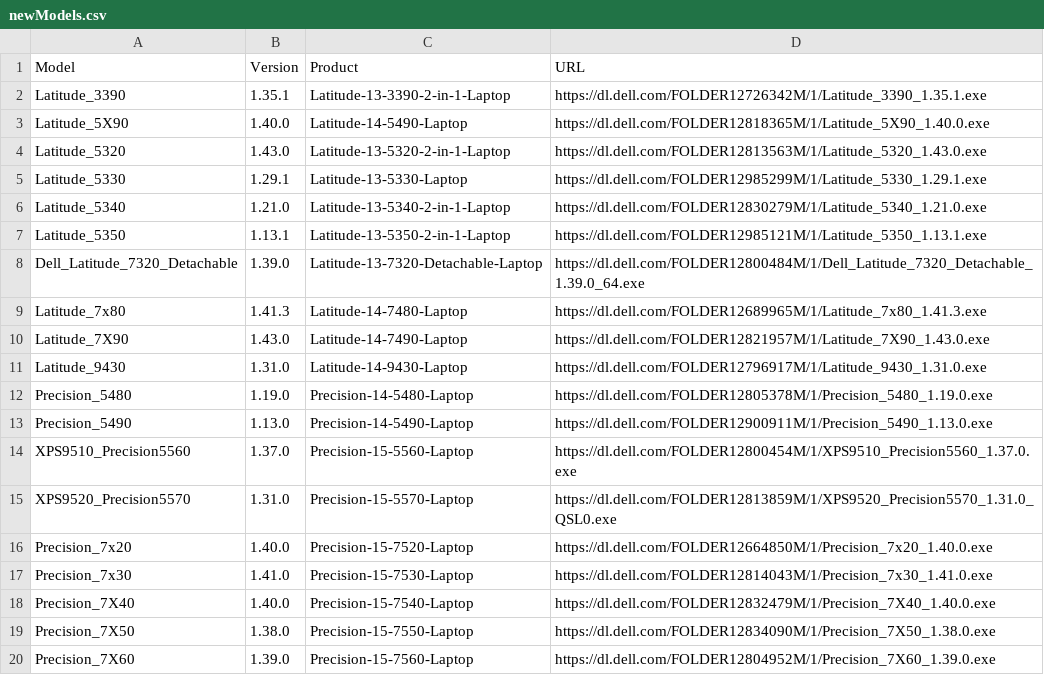
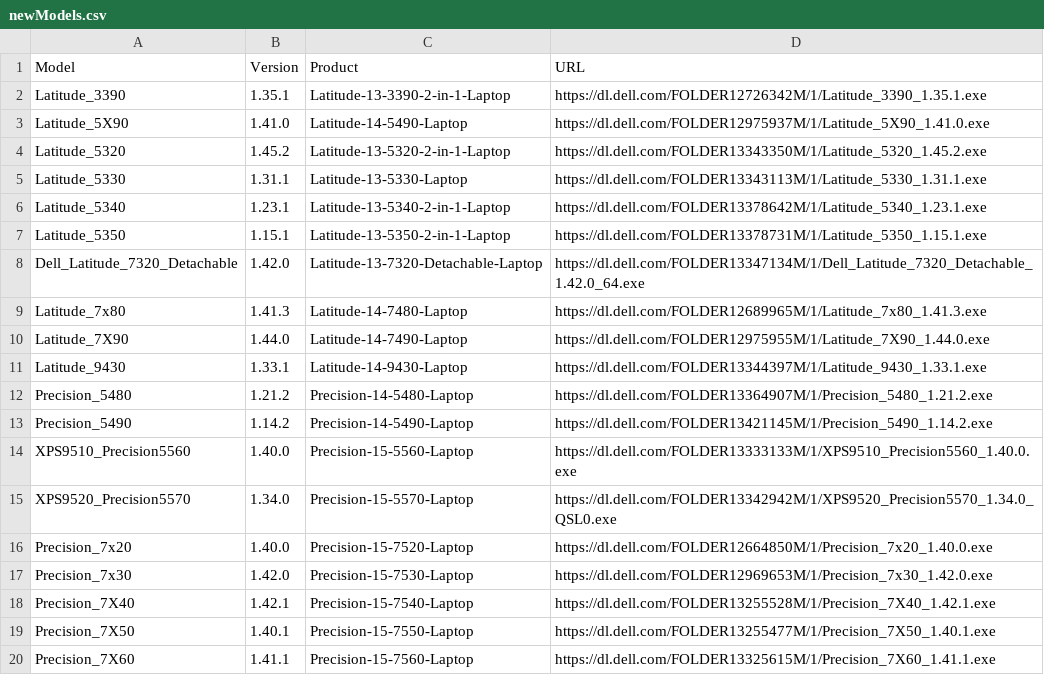
Before and after one commit to Danial-Changez/Dell-BIOS-Search, a CSV file: res/newModels.csv, drawn as a sheet.

```diff
--- a/res/newModels.csv
+++ b/res/newModels.csv
@@ -2,19 +2,19 @@
 "Latitude_3390","1.35.1","Latitude-13-3390-2-in-1-Laptop","https://dl.dell.com/FOLDER12726342M/1/Latitude_3390_1.35.1.exe"
-"Latitude_5X90","1.40.0","Latitude-14-5490-Laptop","https://dl.dell.com/FOLDER12818365M/1/Latitude_5X90_1.40.0.exe"
-"Latitude_5320","1.43.0","Latitude-13-5320-2-in-1-Laptop","https://dl.dell.com/FOLDER12813563M/1/Latitude_5320_1.43.0.exe"
-"Latitude_5330","1.29.1","Latitude-13-5330-Laptop","https://dl.dell.com/FOLDER12985299M/1/Latitude_5330_1.29.1.exe"
-"Latitude_5340","1.21.0","Latitude-13-5340-2-in-1-Laptop","https://dl.dell.com/FOLDER12830279M/1/Latitude_5340_1.21.0.exe"
-"Latitude_5350","1.13.1","Latitude-13-5350-2-in-1-Laptop","https://dl.dell.com/FOLDER12985121M/1/Latitude_5350_1.13.1.exe"
-"Dell_Latitude_7320_Detachable","1.39.0","Latitude-13-7320-Detachable-Laptop","https://dl.dell.com/FOLDER12800484M/1/Dell_Latitude_7320_Detachable_1.39.0_64.exe"
+"Latitude_5X90","1.41.0","Latitude-14-5490-Laptop","https://dl.dell.com/FOLDER12975937M/1/Latitude_5X90_1.41.0.exe"
+"Latitude_5320","1.45.2","Latitude-13-5320-2-in-1-Laptop","https://dl.dell.com/FOLDER13343350M/1/Latitude_5320_1.45.2.exe"
+"Latitude_5330","1.31.1","Latitude-13-5330-Laptop","https://dl.dell.com/FOLDER13343113M/1/Latitude_5330_1.31.1.exe"
+"Latitude_5340","1.23.1","Latitude-13-5340-2-in-1-Laptop","https://dl.dell.com/FOLDER13378642M/1/Latitude_5340_1.23.1.exe"
+"Latitude_5350","1.15.1","Latitude-13-5350-2-in-1-Laptop","https://dl.dell.com/FOLDER13378731M/1/Latitude_5350_1.15.1.exe"
+"Dell_Latitude_7320_Detachable","1.42.0","Latitude-13-7320-Detachable-Laptop","https://dl.dell.com/FOLDER13347134M/1/Dell_Latitude_7320_Detachable_1.42.0_64.exe"
 "Latitude_7x80","1.41.3","Latitude-14-7480-Laptop","https://dl.dell.com/FOLDER12689965M/1/Latitude_7x80_1.41.3.exe"
-"Latitude_7X90","1.43.0","Latitude-14-7490-Laptop","https://dl.dell.com/FOLDER12821957M/1/Latitude_7X90_1.43.0.exe"
-"Latitude_9430","1.31.0","Latitude-14-9430-Laptop","https://dl.dell.com/FOLDER12796917M/1/Latitude_9430_1.31.0.exe"
-"Precision_5480","1.19.0","Precision-14-5480-Laptop","https://dl.dell.com/FOLDER12805378M/1/Precision_5480_1.19.0.exe"
-"Precision_5490","1.13.0","Precision-14-5490-Laptop","https://dl.dell.com/FOLDER12900911M/1/Precision_5490_1.13.0.exe"
-"XPS9510_Precision5560","1.37.0","Precision-15-5560-Laptop","https://dl.dell.com/FOLDER12800454M/1/XPS9510_Precision5560_1.37.0.exe"
-"XPS9520_Precision5570","1.31.0","Precision-15-5570-Laptop","https://dl.dell.com/FOLDER12813859M/1/XPS9520_Precision5570_1.31.0_QSL0.exe"
+"Latitude_7X90","1.44.0","Latitude-14-7490-Laptop","https://dl.dell.com/FOLDER12975955M/1/Latitude_7X90_1.44.0.exe"
+"Latitude_9430","1.33.1","Latitude-14-9430-Laptop","https://dl.dell.com/FOLDER13344397M/1/Latitude_9430_1.33.1.exe"
+"Precision_5480","1.21.2","Precision-14-5480-Laptop","https://dl.dell.com/FOLDER13364907M/1/Precision_5480_1.21.2.exe"
+"Precision_5490","1.14.2","Precision-14-5490-Laptop","https://dl.dell.com/FOLDER13421145M/1/Precision_5490_1.14.2.exe"
+"XPS9510_Precision5560","1.40.0","Precision-15-5560-Laptop","https://dl.dell.com/FOLDER13333133M/1/XPS9510_Precision5560_1.40.0.exe"
+"XPS9520_Precision5570","1.34.0","Precision-15-5570-Laptop","https://dl.dell.com/FOLDER13342942M/1/XPS9520_Precision5570_1.34.0_QSL0.exe"
 "Precision_7x20","1.40.0","Precision-15-7520-Laptop","https://dl.dell.com/FOLDER12664850M/1/Precision_7x20_1.40.0.exe"
-"Precision_7x30","1.41.0","Precision-15-7530-Laptop","https://dl.dell.com/FOLDER12814043M/1/Precision_7x30_1.41.0.exe"
-"Precision_7X40","1.40.0","Precision-15-7540-Laptop","https://dl.dell.com/FOLDER12832479M/1/Precision_7X40_1.40.0.exe"
-"Precision_7X50","1.38.0","Precision-15-7550-Laptop","https://dl.dell.com/FOLDER12834090M/1/Precision_7X50_1.38.0.exe"
-"Precision_7X60","1.39.0","Precision-15-7560-Laptop","https://dl.dell.com/FOLDER12804952M/1/Precision_7X60_1.39.0.exe"
+"Precision_7x30","1.42.0","Precision-15-7530-Laptop","https://dl.dell.com/FOLDER12969653M/1/Precision_7x30_1.42.0.exe"
+"Precision_7X40","1.42.1","Precision-15-7540-Laptop","https://dl.dell.com/FOLDER13255528M/1/Precision_7X40_1.42.1.exe"
+"Precision_7X50","1.40.1","Precision-15-7550-Laptop","https://dl.dell.com/FOLDER13255477M/1/Precision_7X50_1.40.1.exe"
+"Precision_7X60","1.41.1","Precision-15-7560-Laptop","https://dl.dell.com/FOLDER13325615M/1/Precision_7X60_1.41.1.exe"
```
Also changed, not shown: 6 other files.
